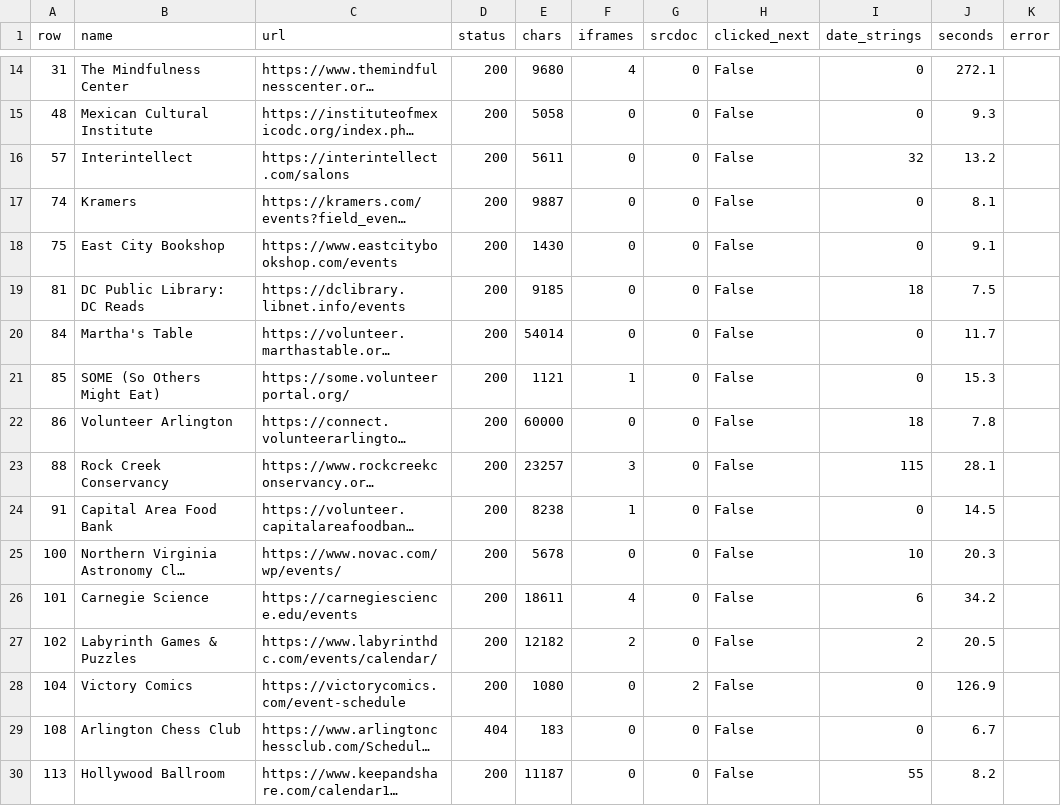
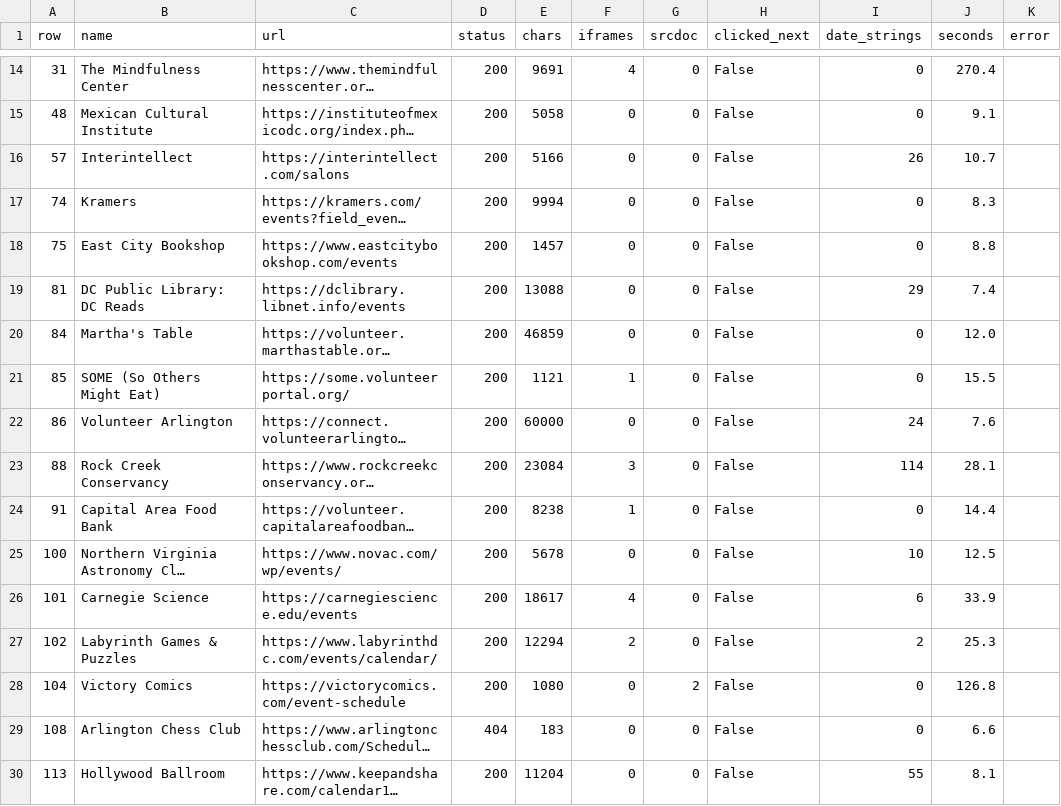
Before and after one commit to emanstof-png/event-feed, a CSV file: browser_render_log.csv, drawn as a sheet; only a part is shown, gaps mark what is left out; long unchanged cells end in …; the diff covers the shown part only; the diff names each change by its address in the sheet, - before the commit and + after, or states it on an @@ line.

```diff
--- a/browser_render_log.csv
+++ b/browser_render_log.csv
-E14 (chars): 9680
+E14 (chars): 9691
-J14 (seconds): 272.1
+J14 (seconds): 270.4
-J15 (seconds): 9.3
+J15 (seconds): 9.1
-E16 (chars): 5611
+E16 (chars): 5166
-I16 (date_strings): 32
+I16 (date_strings): 26
-J16 (seconds): 13.2
+J16 (seconds): 10.7
-E17 (chars): 9887
+E17 (chars): 9994
-J17 (seconds): 8.1
+J17 (seconds): 8.3
-E18 (chars): 1430
+E18 (chars): 1457
-J18 (seconds): 9.1
+J18 (seconds): 8.8
-E19 (chars): 9185
+E19 (chars): 13088
-I19 (date_strings): 18
+I19 (date_strings): 29
-J19 (seconds): 7.5
+J19 (seconds): 7.4
-E20 (chars): 54014
+E20 (chars): 46859
-J20 (seconds): 11.7
+J20 (seconds): 12.0
-J21 (seconds): 15.3
+J21 (seconds): 15.5
-I22 (date_strings): 18
+I22 (date_strings): 24
-J22 (seconds): 7.8
+J22 (seconds): 7.6
-E23 (chars): 23257
+E23 (chars): 23084
-I23 (date_strings): 115
+I23 (date_strings): 114
-J24 (seconds): 14.5
+J24 (seconds): 14.4
-J25 (seconds): 20.3
+J25 (seconds): 12.5
-E26 (chars): 18611
+E26 (chars): 18617
-J26 (seconds): 34.2
+J26 (seconds): 33.9
-E27 (chars): 12182
+E27 (chars): 12294
-J27 (seconds): 20.5
+J27 (seconds): 25.3
-J28 (seconds): 126.9
+J28 (seconds): 126.8
-J29 (seconds): 6.7
+J29 (seconds): 6.6
-E30 (chars): 11187
+E30 (chars): 11204
-J30 (seconds): 8.2
+J30 (seconds): 8.1
```
Also changed, not shown: 44 edited cells elsewhere in this file, 34 other files.
